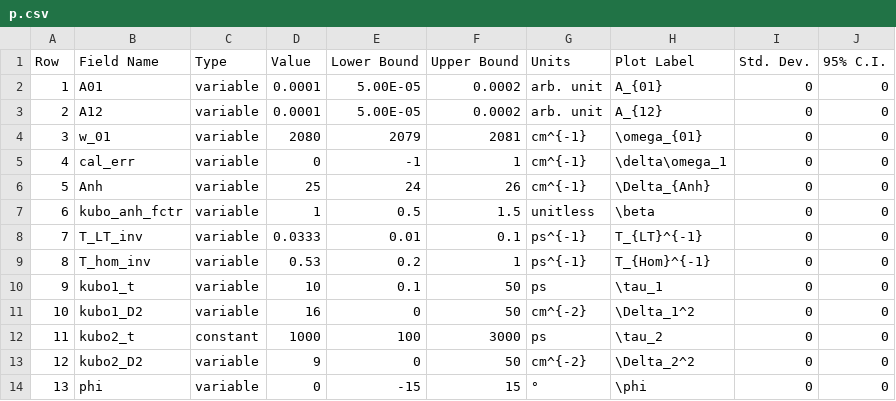
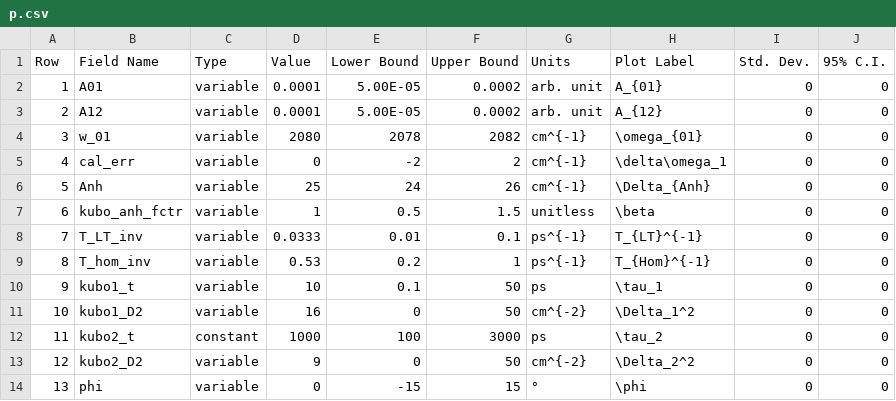
Before and after one commit to kevin-robben/model-fitting, a CSV file: Manuscript Examples/Sim Phasing Error with Variable phi/Input Data/p.csv, drawn as a sheet.

```diff
--- a/Manuscript Examples/Sim Phasing Error with Variable phi/Input Data/p.csv
+++ b/Manuscript Examples/Sim Phasing Error with Variable phi/Input Data/p.csv
@@ -3,4 +3,4 @@ Row,Field Name,Type,Value,Lower Bound,Upper Bound,Units,Plot Label,Std. Dev.,95%
 2,A12,variable,0.0001,5.00E-05,0.0002,arb. unit,A_{12},0,0
-3,w_01,variable,2080,2079,2081,cm^{-1},\omega_{01},0,0
-4,cal_err,variable,0,-1,1,cm^{-1},\delta\omega_1,0,0
+3,w_01,variable,2080,2078,2082,cm^{-1},\omega_{01},0,0
+4,cal_err,variable,0,-2,2,cm^{-1},\delta\omega_1,0,0
 5,Anh,variable,25,24,26,cm^{-1},\Delta_{Anh},0,0
```
Also changed, not shown: Manuscript Examples/Sim Phasing Error without Variable phi/Input Data/p.csv.
